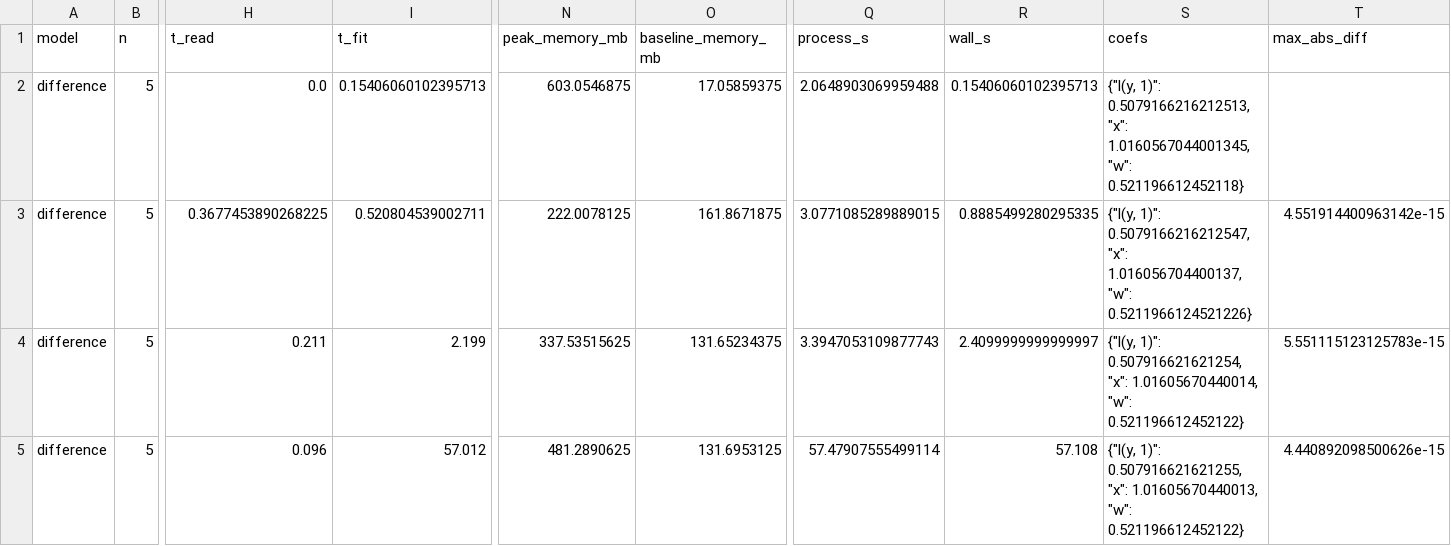
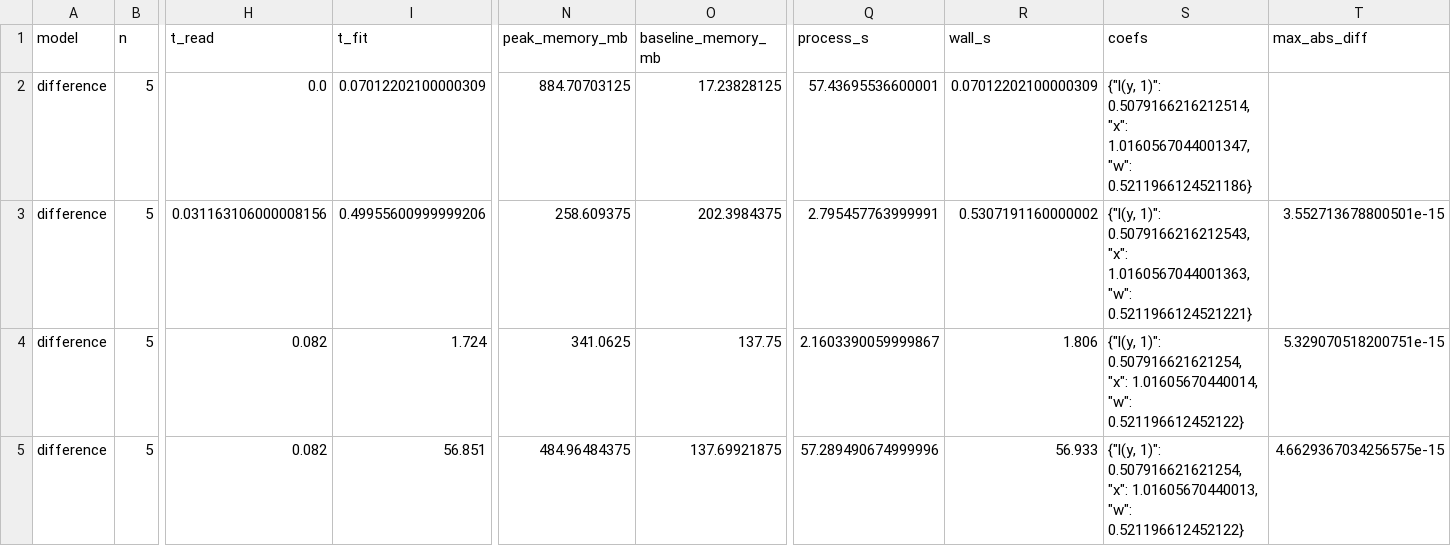
Before and after one commit to leetucker/dpd-stream, a CSV file: benchmarks/results/instruments.csv, drawn as a sheet; only a part is shown, gaps mark what is left out; the diff covers the shown part only; the diff names each change by its address in the sheet, - before the commit and + after, or states it on an @@ line.

```diff
--- a/benchmarks/results/instruments.csv
+++ b/benchmarks/results/instruments.csv
-I2 (t_fit): 0.15406060102395713
+I2 (t_fit): 0.07012202100000309
-N2 (peak_memory_mb): 603.0546875
+N2 (peak_memory_mb): 884.70703125
-O2 (baseline_memory_mb): 17.05859375
+O2 (baseline_memory_mb): 17.23828125
-Q2 (process_s): 2.0648903069959488
+Q2 (process_s): 57.43695536600001
-R2 (wall_s): 0.15406060102395713
+R2 (wall_s): 0.07012202100000309
-S2 (coefs): {"l(y, 1)": 0.5079166216212513, "x": 1.0160567044001345, "w": 0.521196612452118}
+S2 (coefs): {"l(y, 1)": 0.5079166216212514, "x": 1.0160567044001347, "w": 0.5211966124521186}
-H3 (t_read): 0.3677453890268225
+H3 (t_read): 0.031163106000008156
-I3 (t_fit): 0.520804539002711
+I3 (t_fit): 0.49955600999999206
-N3 (peak_memory_mb): 222.0078125
+N3 (peak_memory_mb): 258.609375
-O3 (baseline_memory_mb): 161.8671875
+O3 (baseline_memory_mb): 202.3984375
-Q3 (process_s): 3.0771085289889015
+Q3 (process_s): 2.795457763999991
-R3 (wall_s): 0.8885499280295335
+R3 (wall_s): 0.5307191160000002
-S3 (coefs): {"l(y, 1)": 0.5079166216212547, "x": 1.016056704400137, "w": 0.5211966124521226}
+S3 (coefs): {"l(y, 1)": 0.5079166216212543, "x": 1.0160567044001363, "w": 0.5211966124521221}
-T3 (max_abs_diff): 4.551914400963142e-15
+T3 (max_abs_diff): 3.552713678800501e-15
-H4 (t_read): 0.211
+H4 (t_read): 0.082
-I4 (t_fit): 2.199
+I4 (t_fit): 1.724
-N4 (peak_memory_mb): 337.53515625
+N4 (peak_memory_mb): 341.0625
-O4 (baseline_memory_mb): 131.65234375
+O4 (baseline_memory_mb): 137.75
-Q4 (process_s): 3.3947053109877743
+Q4 (process_s): 2.1603390059999867
-R4 (wall_s): 2.4099999999999997
+R4 (wall_s): 1.806
-T4 (max_abs_diff): 5.551115123125783e-15
+T4 (max_abs_diff): 5.329070518200751e-15
-H5 (t_read): 0.096
+H5 (t_read): 0.082
-I5 (t_fit): 57.012
+I5 (t_fit): 56.851
-N5 (peak_memory_mb): 481.2890625
+N5 (peak_memory_mb): 484.96484375
-O5 (baseline_memory_mb): 131.6953125
+O5 (baseline_memory_mb): 137.69921875
-Q5 (process_s): 57.47907555499114
+Q5 (process_s): 57.289490674999996
-R5 (wall_s): 57.108
+R5 (wall_s): 56.933
-S5 (coefs): {"l(y, 1)": 0.507916621621255, "x": 1.01605670440013,…
+S5 (coefs): {"l(y, 1)": 0.507916621621254, "x": 1.01605670440013,…
-T5 (max_abs_diff): 4.440892098500626e-15
+T5 (max_abs_diff): 4.6629367034256575e-15
```
Also changed, not shown: 4 added rows and 74 edited cells elsewhere in this file, benchmarks/results/scale.csv, 27 other files.
